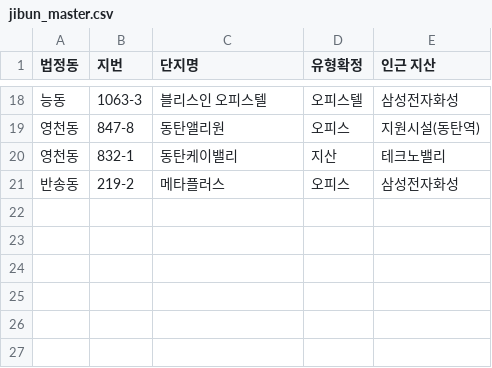
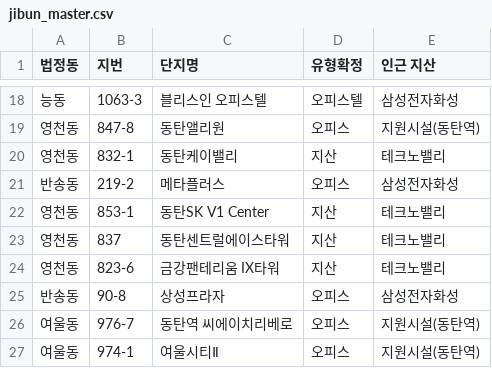
Before and after one commit to jay70park-cyber/jisik-blog-auto, a CSV file: data/jibun_master.csv, drawn as a sheet; only a part is shown, gaps mark what is left out.

Commit message:
Add files via upload

```diff
--- a/data/jibun_master.csv
+++ b/data/jibun_master.csv
@@ -21 +21,7 @@
 반송동,219-2,메타플러스,오피스,삼성전자화성
+영천동,853-1,동탄SK V1 Center,지산,테크노밸리
+영천동,837,동탄센트럴에이스타워,지산,테크노밸리
+영천동,823-6,금강팬테리움 IX타워,지산,테크노밸리
+반송동,90-8,상성프라자,오피스,삼성전자화성
+여울동,976-7,동탄역 씨에이치리베로,오피스,지원시설(동탄역)
+여울동,974-1,여울시티Ⅱ,오피스,지원시설(동탄역)
```
